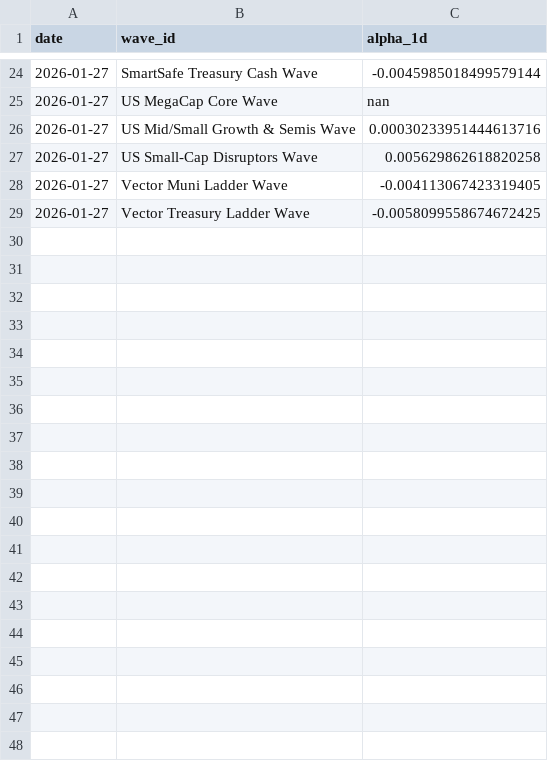
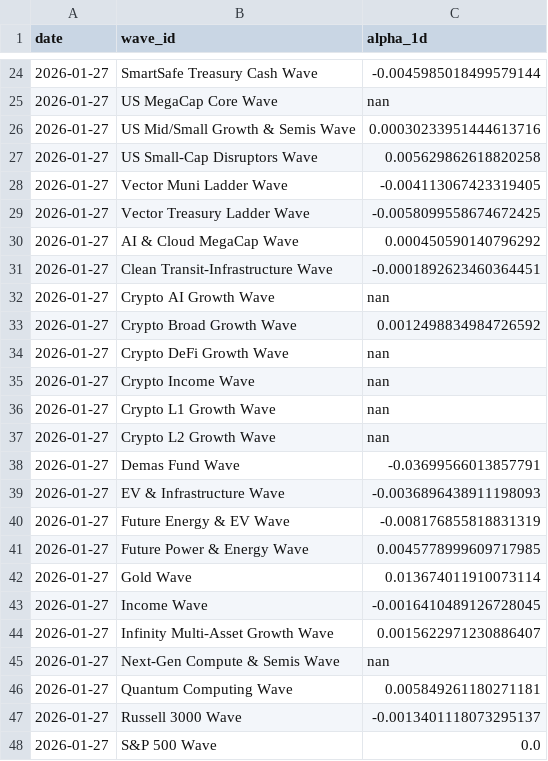
Before and after one commit to jasonheldman-creator/Waves-Simple, a CSV file: data/alpha_history.csv, drawn as a sheet; only a part is shown, gaps mark what is left out; the diff covers the shown part only; the diff names each change by its address in the sheet, - before the commit and + after, or states it on an @@ line.

```diff
--- a/data/alpha_history.csv
+++ b/data/alpha_history.csv
+row 30: 2026-01-27 | AI & Cloud MegaCap Wave | 0.000450590140796292
+row 31: 2026-01-27 | Clean Transit-Infrastructure Wave | -0.0001892623460364451
+row 32: 2026-01-27 | Crypto AI Growth Wave | nan
+row 33: 2026-01-27 | Crypto Broad Growth Wave | 0.0012498834984726592
+row 34: 2026-01-27 | Crypto DeFi Growth Wave | nan
+row 35: 2026-01-27 | Crypto Income Wave | nan
+row 36: 2026-01-27 | Crypto L1 Growth Wave | nan
+row 37: 2026-01-27 | Crypto L2 Growth Wave | nan
+row 38: 2026-01-27 | Demas Fund Wave | -0.03699566013857791
+row 39: 2026-01-27 | EV & Infrastructure Wave | -0.0036896438911198093
+row 40: 2026-01-27 | Future Energy & EV Wave | -0.008176855818831319
+row 41: 2026-01-27 | Future Power & Energy Wave | 0.0045778999609717985
+row 42: 2026-01-27 | Gold Wave | 0.013674011910073114
+row 43: 2026-01-27 | Income Wave | -0.0016410489126728045
+row 44: 2026-01-27 | Infinity Multi-Asset Growth Wave | 0.0015622971230886407
+row 45: 2026-01-27 | Next-Gen Compute & Semis Wave | nan
+row 46: 2026-01-27 | Quantum Computing Wave | 0.005849261180271181
+row 47: 2026-01-27 | Russell 3000 Wave | -0.0013401118073295137
+row 48: 2026-01-27 | S&P 500 Wave | 0.0
```
Also changed, not shown: 9 added rows elsewhere in this file.
